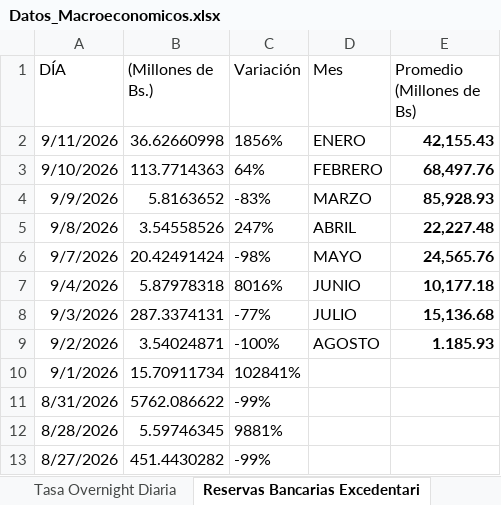
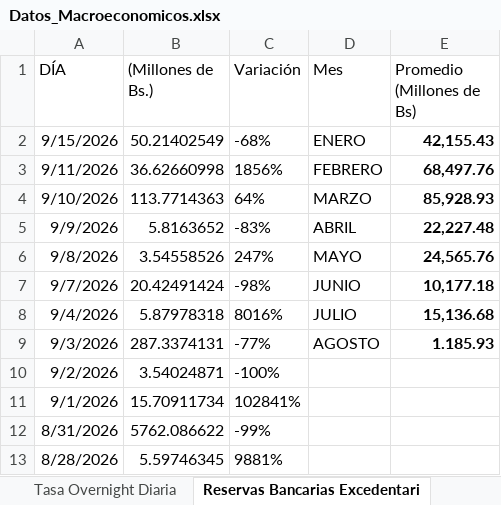
Before and after one commit to bfauairmonitor/Monitor-Nacional, an Excel workbook: Datos_Macroeconomicos.xlsx, sheet Reservas Bancarias Excedentari, drawn as a sheet; only a part is shown; the shorter side is filled out with more unchanged rows; values as stored, in another font and other column widths than the file's, no borders; addresses are those after the commit; the diff names each change by its address in the sheet, - before the commit and + after, or states it on an @@ line.

Commit message:
Add files via upload

```diff
--- a/Datos_Macroeconomicos.xlsx (sheet Reservas Bancarias Excedentari)
+++ b/Datos_Macroeconomicos.xlsx (sheet Reservas Bancarias Excedentari)
+row 2: 9/15/2026 | 50.21402549 | -68% | ENERO | 42,155.43
-D3 (Mes): ENERO
+D3 (Mes): FEBRERO
-E3 (Promedio (Millones de Bs)): 42,155.43
+E3 (Promedio (Millones de Bs)): 68,497.76
-D4 (Mes): FEBRERO
+D4 (Mes): MARZO
-E4 (Promedio (Millones de Bs)): 68,497.76
+E4 (Promedio (Millones de Bs)): 85,928.93
-D5 (Mes): MARZO
+D5 (Mes): ABRIL
-E5 (Promedio (Millones de Bs)): 85,928.93
+E5 (Promedio (Millones de Bs)): 22,227.48
-D6 (Mes): ABRIL
+D6 (Mes): MAYO
-E6 (Promedio (Millones de Bs)): 22,227.48
+E6 (Promedio (Millones de Bs)): 24,565.76
-D7 (Mes): MAYO
+D7 (Mes): JUNIO
-E7 (Promedio (Millones de Bs)): 24,565.76
+E7 (Promedio (Millones de Bs)): 10,177.18
-D8 (Mes): JUNIO
+D8 (Mes): JULIO
-E8 (Promedio (Millones de Bs)): 10,177.18
+E8 (Promedio (Millones de Bs)): 15,136.68
-D9 (Mes): JULIO
+D9 (Mes): AGOSTO
-E9 (Promedio (Millones de Bs)): 15,136.68
+E9 (Promedio (Millones de Bs)): 1.185.93
-D10 (Mes): AGOSTO
+D10 (Mes): (empty)
-E10 (Promedio (Millones de Bs)): 1.185.93
+E10 (Promedio (Millones de Bs)): (empty)
```
Also changed, not shown: sheet Resev. Internacionales $, sheet Tasa Overnight Diaria, formulas that keep their value.
